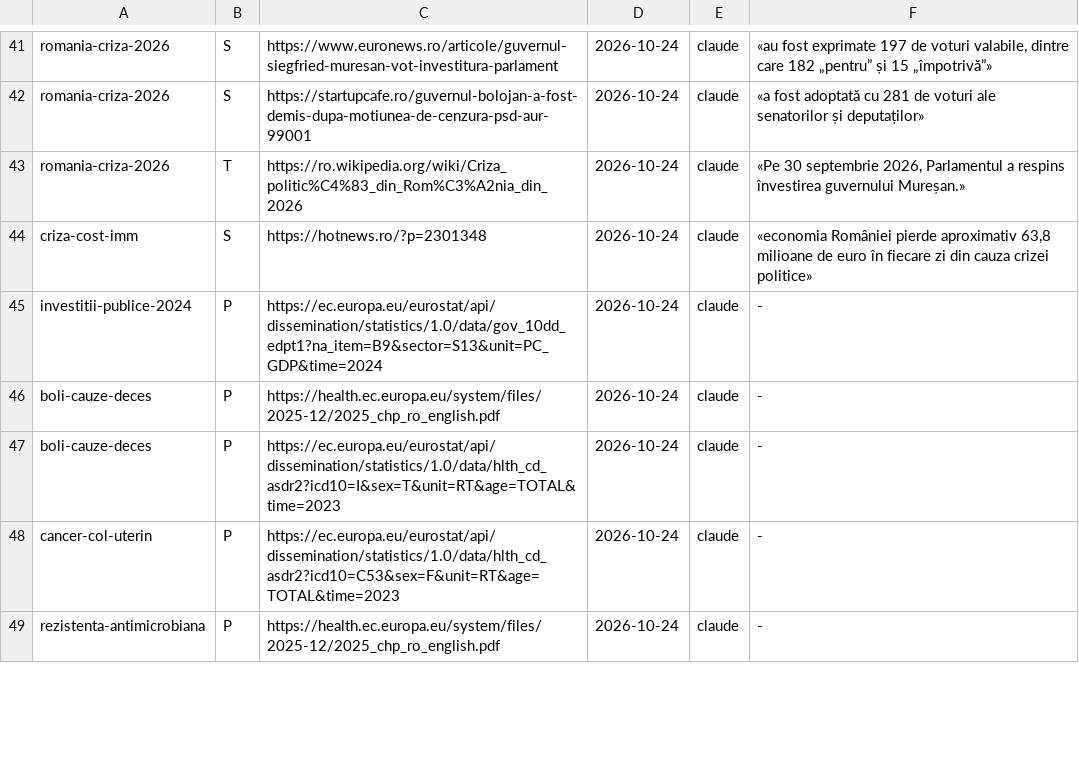
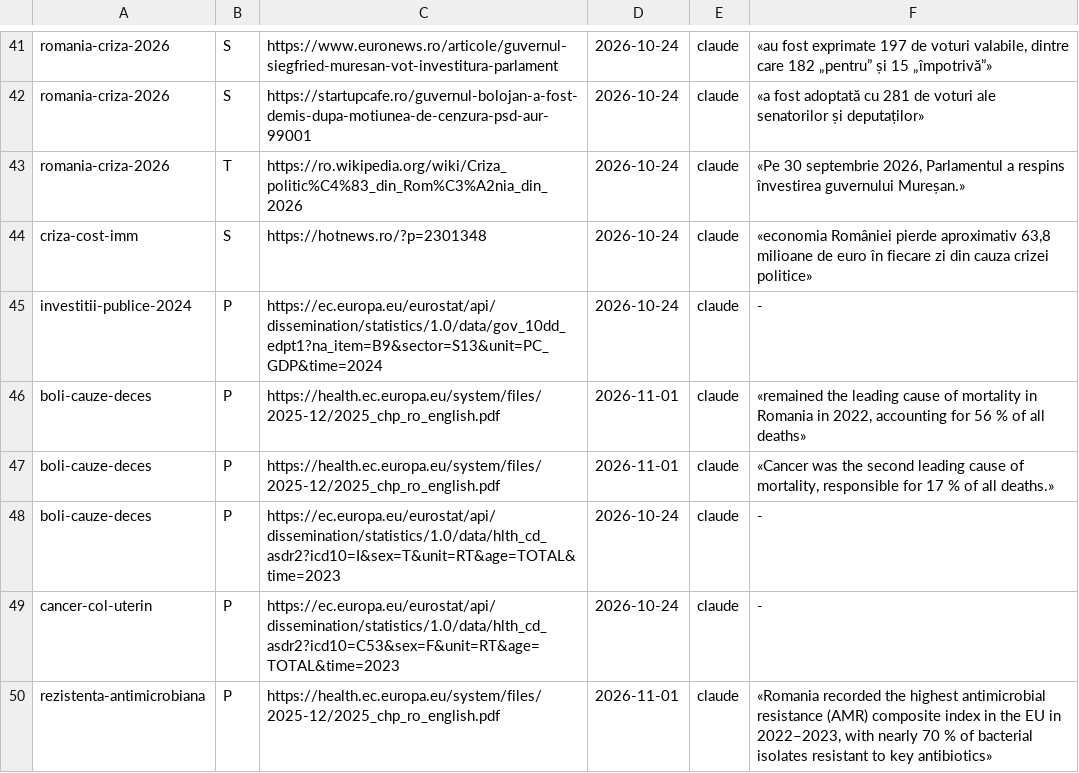
Before and after one commit to norgedan/norgedan.github.io, a TSV file: scripts/surse.tsv, drawn as a sheet; only a part is shown, gaps mark what is left out; the diff covers the shown part only.

Commit message:
pas100: --surse citeste si PDF-urile (pdftotext); 12 citate exacte noi, 17 -> 11 fara citat; T124-T125

```diff
--- a/scripts/surse.tsv
+++ b/scripts/surse.tsv
@@ -45,5 +45,6 @@ criza-cost-imm	S	https://hotnews.ro/?p=2301348	2026-10-24	claude	«economia Rom
 investitii-publice-2024	P	https://ec.europa.eu/eurostat/api/dissemination/statistics/1.0/data/gov_10dd_edpt1?na_item=B9&sector=S13&unit=PC_GDP&time=2024	2026-10-24	claude	-
-boli-cauze-deces	P	https://health.ec.europa.eu/system/files/2025-12/2025_chp_ro_english.pdf	2026-10-24	claude	-
+boli-cauze-deces	P	https://health.ec.europa.eu/system/files/2025-12/2025_chp_ro_english.pdf	2026-11-01	claude	«remained the leading cause of mortality in Romania in 2022, accounting for 56 % of all deaths»
+boli-cauze-deces	P	https://health.ec.europa.eu/system/files/2025-12/2025_chp_ro_english.pdf	2026-11-01	claude	«Cancer was the second leading cause of mortality, responsible for 17 % of all deaths.»
 boli-cauze-deces	P	https://ec.europa.eu/eurostat/api/dissemination/statistics/1.0/data/hlth_cd_asdr2?icd10=I&sex=T&unit=RT&age=TOTAL&time=2023	2026-10-24	claude	-
 cancer-col-uterin	P	https://ec.europa.eu/eurostat/api/dissemination/statistics/1.0/data/hlth_cd_asdr2?icd10=C53&sex=F&unit=RT&age=TOTAL&time=2023	2026-10-24	claude	-
-rezistenta-antimicrobiana	P	https://health.ec.europa.eu/system/files/2025-12/2025_chp_ro_english.pdf	2026-10-24	claude	-
+rezistenta-antimicrobiana	P	https://health.ec.europa.eu/system/files/2025-12/2025_chp_ro_english.pdf	2026-11-01	claude	«Romania recorded the highest antimicrobial resistance (AMR) composite index in the EU in 2022–2023, with nearly 70 % of bacterial isolates resistant to key antibiotics»
```
Also changed, not shown: 5 added rows and 8 edited cells elsewhere in this file, 3 other files.
